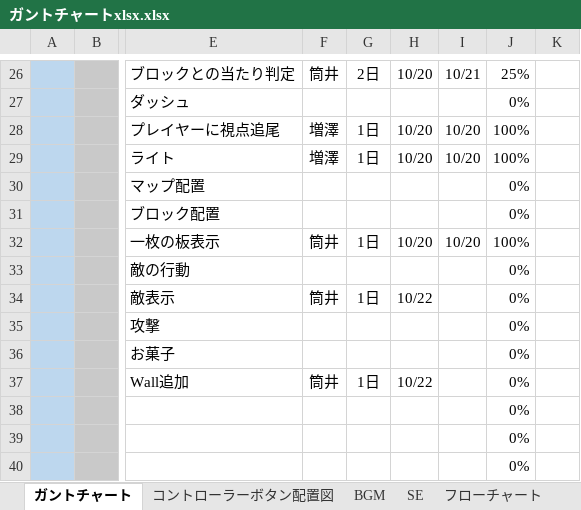
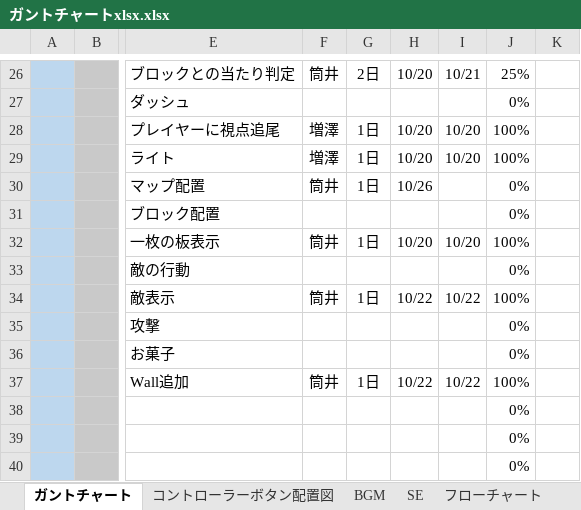
Before and after one commit to ayanokudo/okashi_222, an Excel workbook: schedule/ガントチャートxlsx.xlsx, sheet ガントチャート, drawn as a sheet; only a part is shown, gaps mark what is left out; values as stored, in another font and other column widths than the file's, no borders; charts and pictures and conditional formats not drawn; the diff names each change by its address in the sheet, - before the commit and + after, or states it on an @@ line.

Commit message:
ガントチャート更新

```diff
--- a/schedule/ガントチャートxlsx.xlsx (sheet ガントチャート)
+++ b/schedule/ガントチャートxlsx.xlsx (sheet ガントチャート)
-F30: (empty)
+F30: 筒井
-G30: (empty)
+G30: 1日
-H30: (empty)
+H30: 10/26
-I34: (empty)
+I34: 10/22
-J34: 0%
+J34: 100%
-I37: (empty)
+I37: 10/22
-J37: 0%
+J37: 100%
```
Also changed, not shown: sheet コントローラーボタン配置図.
